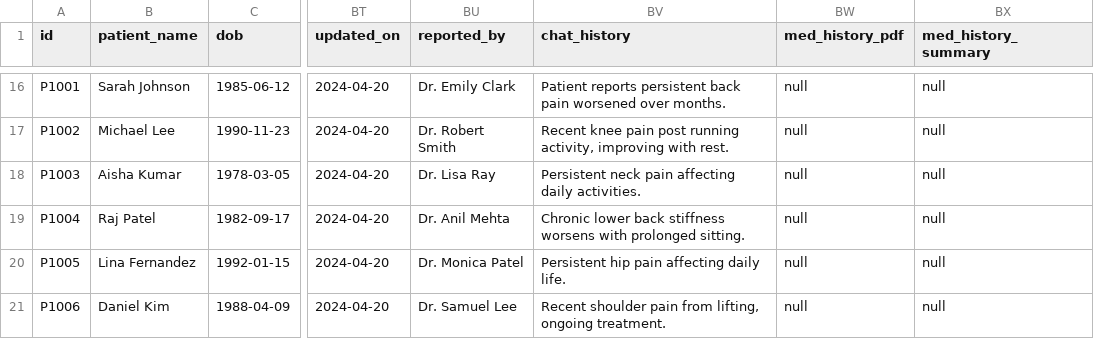
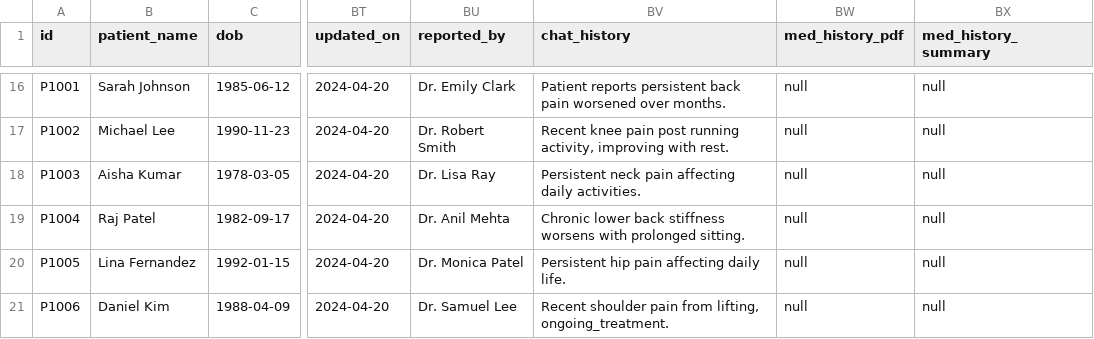
Before and after one commit to karthikvvk/Sparc_Intenship, a CSV file: patient_intake_mockdata.csv, drawn as a sheet; only a part is shown, gaps mark what is left out; the diff names each change by its address in the sheet, - before the commit and + after, or states it on an @@ line.

```diff
--- a/patient_intake_mockdata.csv
+++ b/patient_intake_mockdata.csv
-BV21 (chat_history): …from lifting, ongoing treatment.
+BV21 (chat_history): …from lifting, ongoing_treatment.
```
Also changed, not shown: 4 other files.
